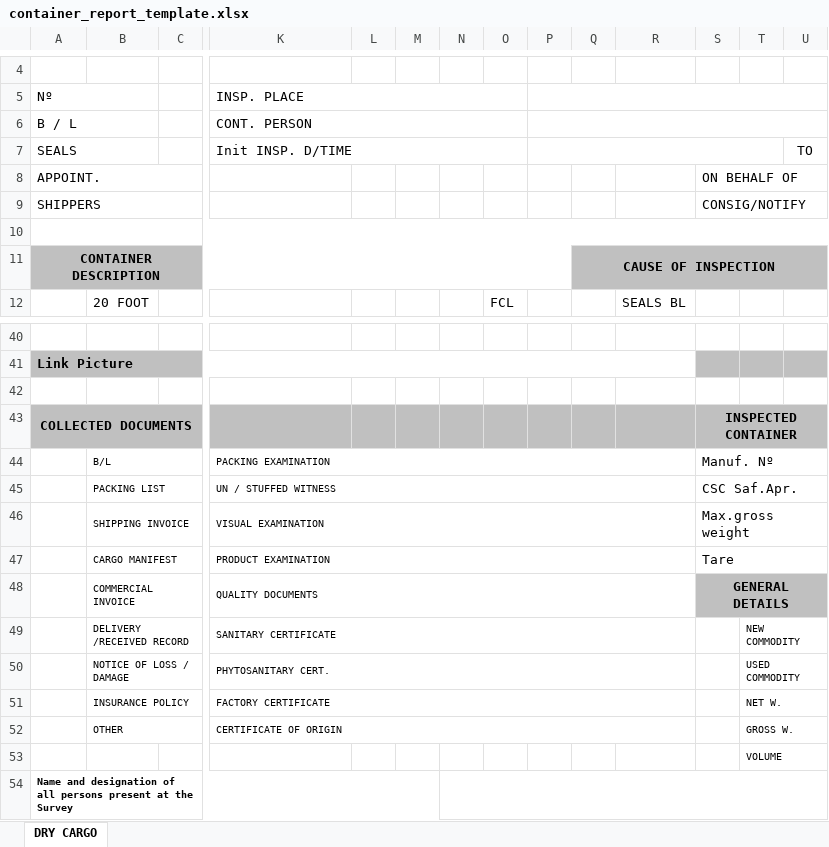
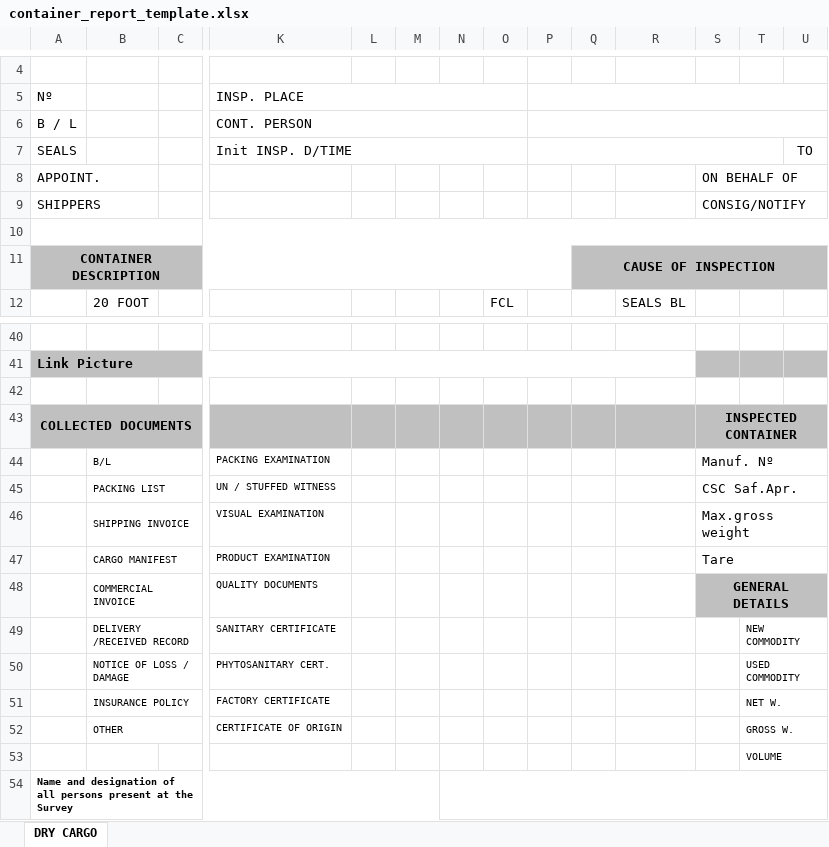
Before and after one commit to aaronavila9530-arch/erp-som, an Excel workbook: backend_api/templates/container_report_template.xlsx, sheet DRY CARGO, drawn as a sheet; only a part is shown, gaps mark what is left out; values as stored, in another font and other column widths than the file's, no borders; charts and pictures not drawn; the diff covers the shown part only; the diff names each change by its address in the sheet, - before the commit and + after, or states it on an @@ line.

Commit message:
informes

```diff
--- a/backend_api/templates/container_report_template.xlsx (sheet DRY CARGO)
+++ b/backend_api/templates/container_report_template.xlsx (sheet DRY CARGO)
-A5:B5 merged
-A6:B6 merged
-A7:B7 merged
-A8:C8 merged
-S8:W8 merged
-A9:C9 merged
-S9:W9 merged
-K44:R44 merged
-K45:R45 merged
-K46:R46 merged
-K47:R47 merged
-K48:R48 merged
-K49:R49 merged
-K50:R50 merged
-K51:R51 merged
-K52:R52 merged
```
Also changed, not shown: merged cells elsewhere in this sheet, charts or pictures.
